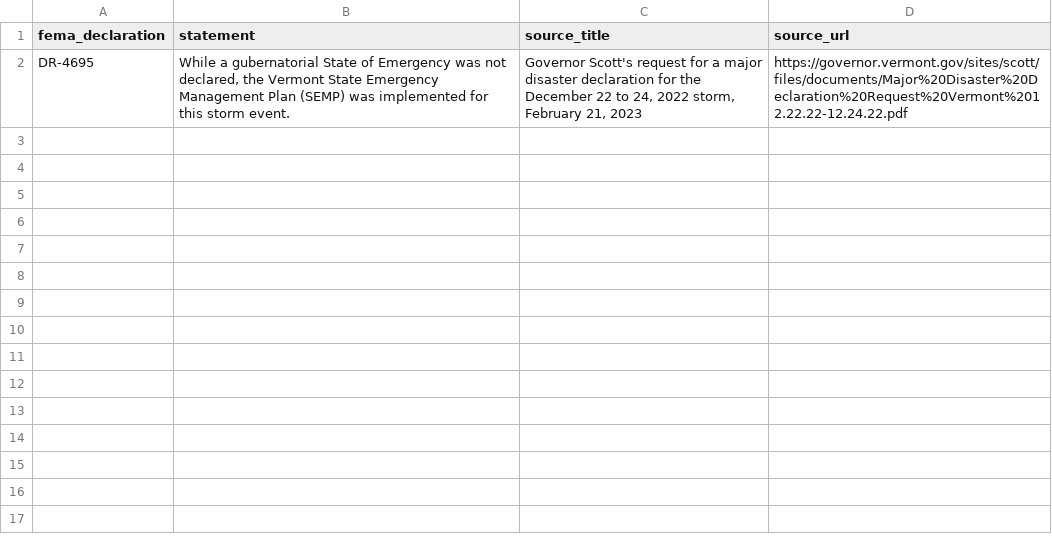
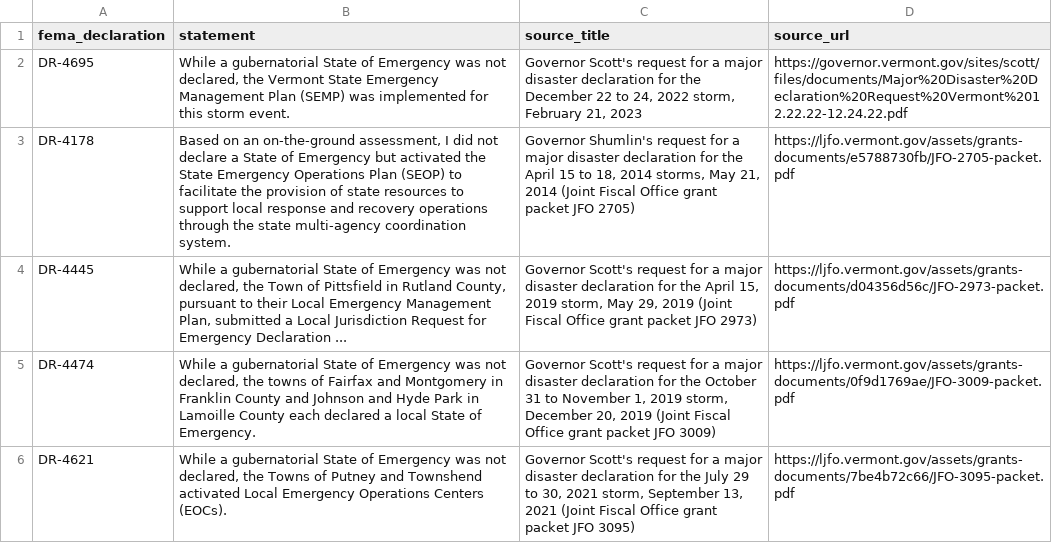
Before and after one commit to Phenom1881/disaster-data, a CSV file: plus/vermont/no_state_declaration.csv, drawn as a sheet.

```diff
--- a/plus/vermont/no_state_declaration.csv
+++ b/plus/vermont/no_state_declaration.csv
@@ -2 +2,5 @@ fema_declaration,statement,source_title,source_url
 DR-4695,"While a gubernatorial State of Emergency was not declared, the Vermont State Emergency Management Plan (SEMP) was implemented for this storm event.","Governor Scott's request for a major disaster declaration for the December 22 to 24, 2022 storm, February 21, 2023",https://governor.vermont.gov/sites/scott/files/documents/Major%20Disaster%20Declaration%20Request%20Vermont%2012.22.22-12.24.22.pdf
+DR-4178,"Based on an on-the-ground assessment, I did not declare a State of Emergency but activated the State Emergency Operations Plan (SEOP) to facilitate the provision of state resources to support local response and recovery operations through the state multi-agency coordination system.","Governor Shumlin's request for a major disaster declaration for the April 15 to 18, 2014 storms, May 21, 2014 (Joint Fiscal Office grant packet JFO 2705)",https://ljfo.vermont.gov/assets/grants-documents/e5788730fb/JFO-2705-packet.pdf
+DR-4445,"While a gubernatorial State of Emergency was not declared, the Town of Pittsfield in Rutland County, pursuant to their Local Emergency Management Plan, submitted a Local Jurisdiction Request for Emergency Declaration ...","Governor Scott's request for a major disaster declaration for the April 15, 2019 storm, May 29, 2019 (Joint Fiscal Office grant packet JFO 2973)",https://ljfo.vermont.gov/assets/grants-documents/d04356d56c/JFO-2973-packet.pdf
+DR-4474,"While a gubernatorial State of Emergency was not declared, the towns of Fairfax and Montgomery in Franklin County and Johnson and Hyde Park in Lamoille County each declared a local State of Emergency.","Governor Scott's request for a major disaster declaration for the October 31 to November 1, 2019 storm, December 20, 2019 (Joint Fiscal Office grant packet JFO 3009)",https://ljfo.vermont.gov/assets/grants-documents/0f9d1769ae/JFO-3009-packet.pdf
+DR-4621,"While a gubernatorial State of Emergency was not declared, the Towns of Putney and Townshend activated Local Emergency Operations Centers (EOCs).","Governor Scott's request for a major disaster declaration for the July 29 to 30, 2021 storm, September 13, 2021 (Joint Fiscal Office grant packet JFO 3095)",https://ljfo.vermont.gov/assets/grants-documents/7be4b72c66/JFO-3095-packet.pdf
```
Also changed, not shown: 2 other files.
